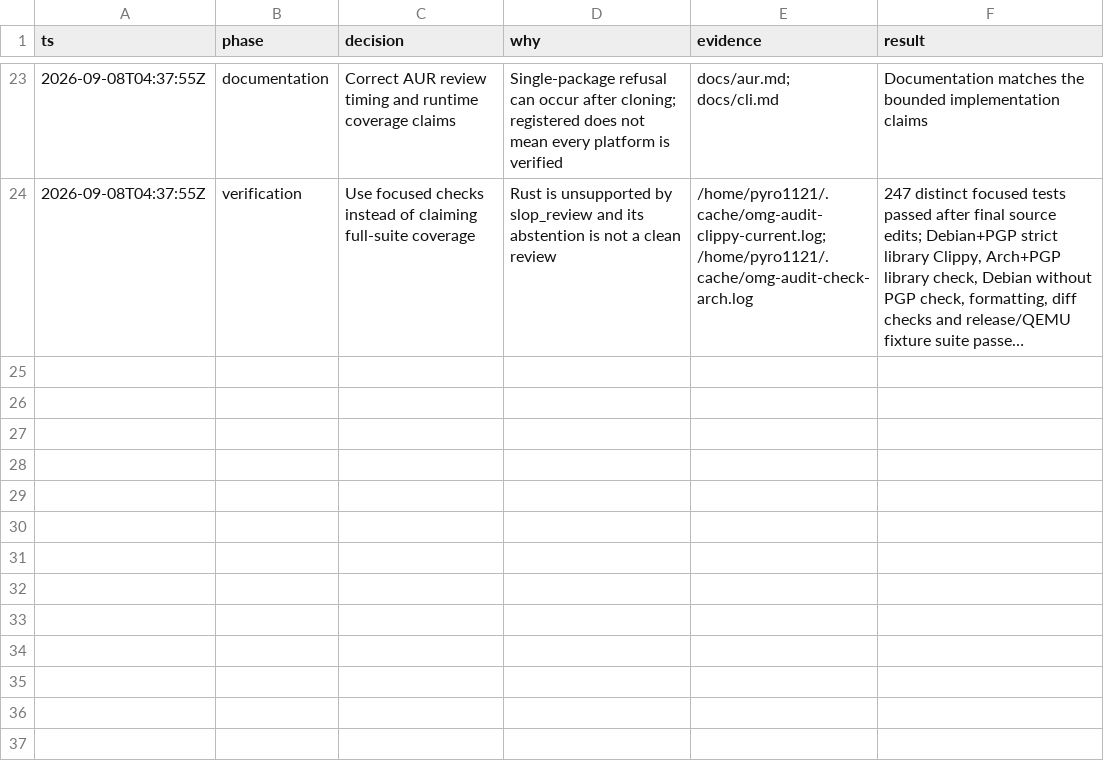
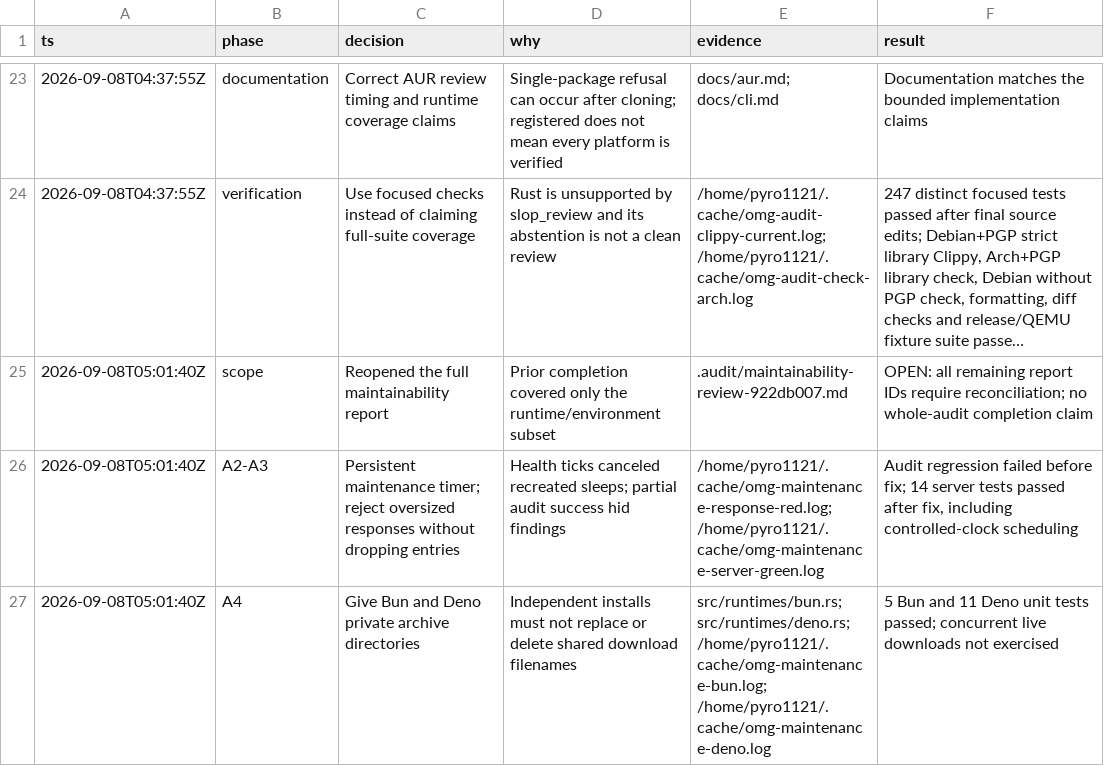
Before and after one commit to PyRo1121/omg, a TSV file: .audit/swiss-army-fixes.tsv, drawn as a sheet; only a part is shown, gaps mark what is left out; long unchanged cells end in …; the diff names each change by its address in the sheet, - before the commit and + after, or states it on an @@ line.

Commit message:
chore: checkpoint concurrent daemon and runtime WIP

```diff
--- a/.audit/swiss-army-fixes.tsv
+++ b/.audit/swiss-army-fixes.tsv
+row 25: 2026-09-08T05:01:40Z | scope | Reopened the full maintainability report | Prior completion covered only the runtime/environment subset | .audit/maintainability-review-922db007.md | OPEN: all remaining report IDs require reconciliation; no whole-audit completion claim
+row 26: 2026-09-08T05:01:40Z | A2-A3 | Persistent maintenance timer; reject oversized responses without dropping entries | Health ticks canceled recreated sleeps; partial audit success hid findings | /home/pyro1121/.cache/omg-maintenance-response-red.log; /home/pyro1121/.cache/omg-maintenance-server-green.log | Audit regression failed before fix; 14 server tests passed after fix, including controlled-clock scheduling
+row 27: 2026-09-08T05:01:40Z | A4 | Give Bun and Deno private archive directories | Independent installs must not replace or delete shared download filenames | src/runtimes/bun.rs; src/runtimes/deno.rs; /home/pyro1121/.cache/omg-maintenance-bun.log; /home/pyro1121/.cache/omg-maintenance-deno.log | 5 Bun and 11 Deno unit tests passed; concurrent live downloads not exercised
```
Also changed, not shown: 5 other files.
